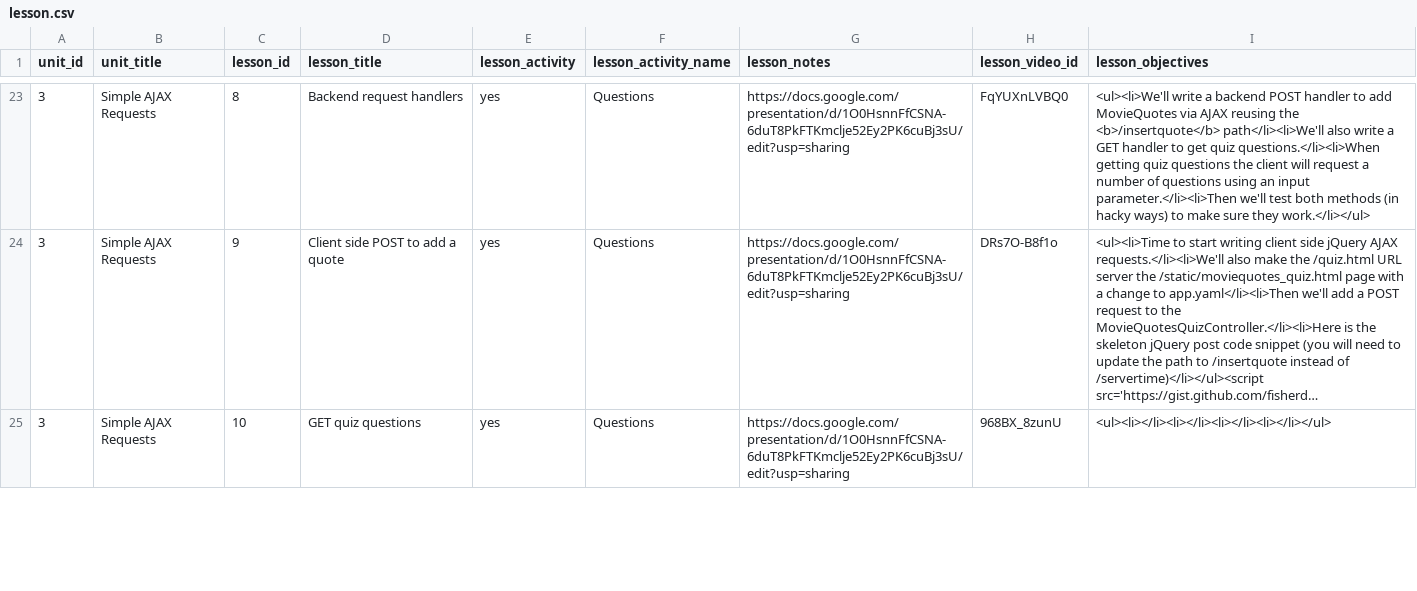
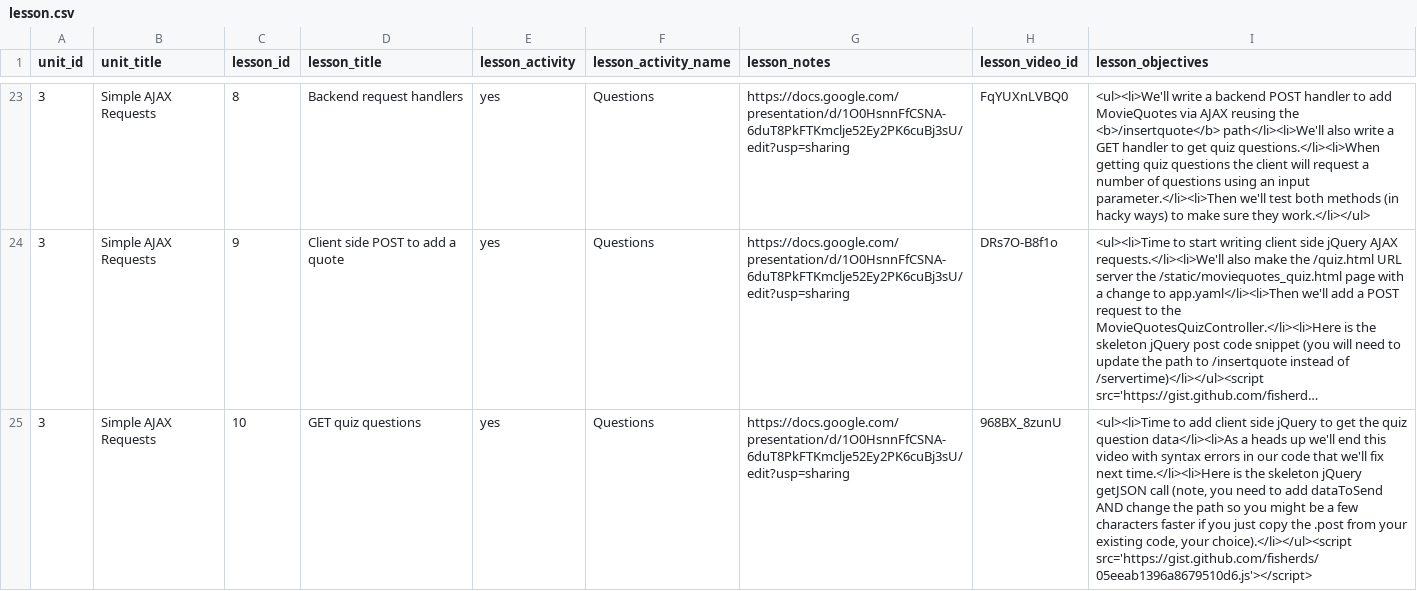
Before and after one commit to Rosebotics/RoseboticsWeb, a CSV file: courses/web-js/data/lesson.csv, drawn as a sheet; only a part is shown, gaps mark what is left out; long unchanged cells end in …; the diff covers the shown part only; the diff names each change by its address in the sheet, - before the commit and + after, or states it on an @@ line.

Commit message:
Finish the MovieQuotes Quiz app

```diff
--- a/courses/web-js/data/lesson.csv
+++ b/courses/web-js/data/lesson.csv
-I25 (lesson_objectives): <ul><li></li><li></li><li></li><li></li></ul>
+I25 (lesson_objectives): <ul><li>Time to add client side jQuery to get the quiz question data</li><li>As a heads up we'll end this video with syntax errors in our code that we'll fix next time.</li><li>Here is the skeleton jQuery getJSON call (note, you need to add dataToSend AND change the path so you might be a few characters faster if you just copy the .post from your existing code, your choice).</li></ul><script src='https://gist.github.com/fisherds/05eeab1396a8679510d6.js'></script>
```
Also changed, not shown: 2 edited cells elsewhere in this file, 2 other files.
